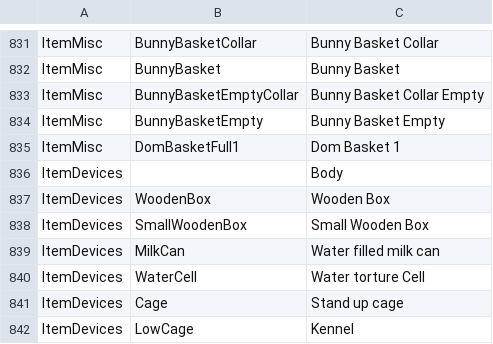
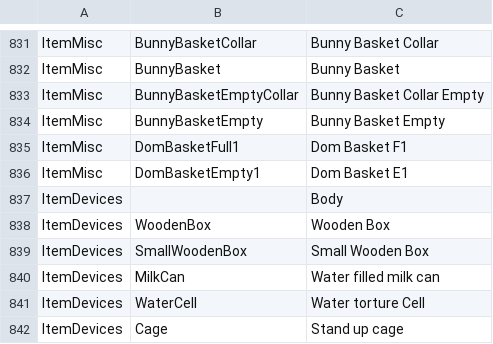
Before and after one commit to BunnyMadMan/Bondage-College, a CSV file: BondageClub/Assets/Female3DCG/Female3DCG.csv, drawn as a sheet; only a part is shown, gaps mark what is left out; the shorter side is filled out with more unchanged rows.

Commit message:
Update Female3DCG.csv

```diff
--- a/BondageClub/Assets/Female3DCG/Female3DCG.csv
+++ b/BondageClub/Assets/Female3DCG/Female3DCG.csv
@@ -834,3 +834,4 @@ ItemMisc,BunnyBasketEmptyCollar,Bunny Basket Collar Empty
 ItemMisc,BunnyBasketEmpty,Bunny Basket Empty
-ItemMisc,DomBasketFull1,Dom Basket 1
+ItemMisc,DomBasketFull1,Dom Basket F1
+ItemMisc,DomBasketEmpty1,Dom Basket E1
 ItemDevices,,Body
```
